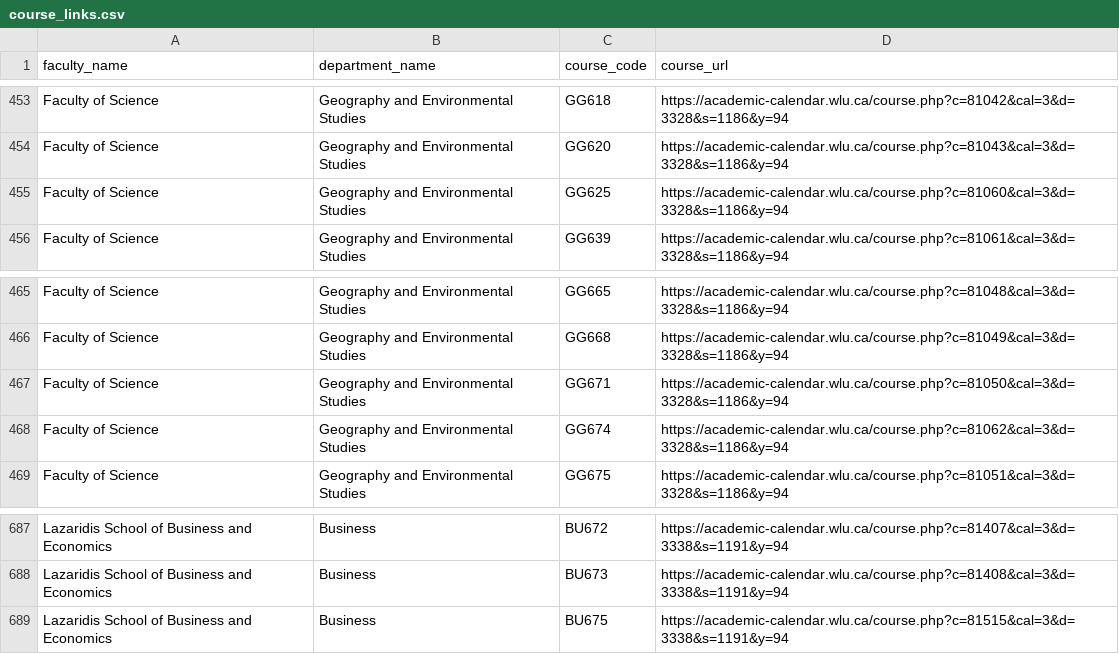
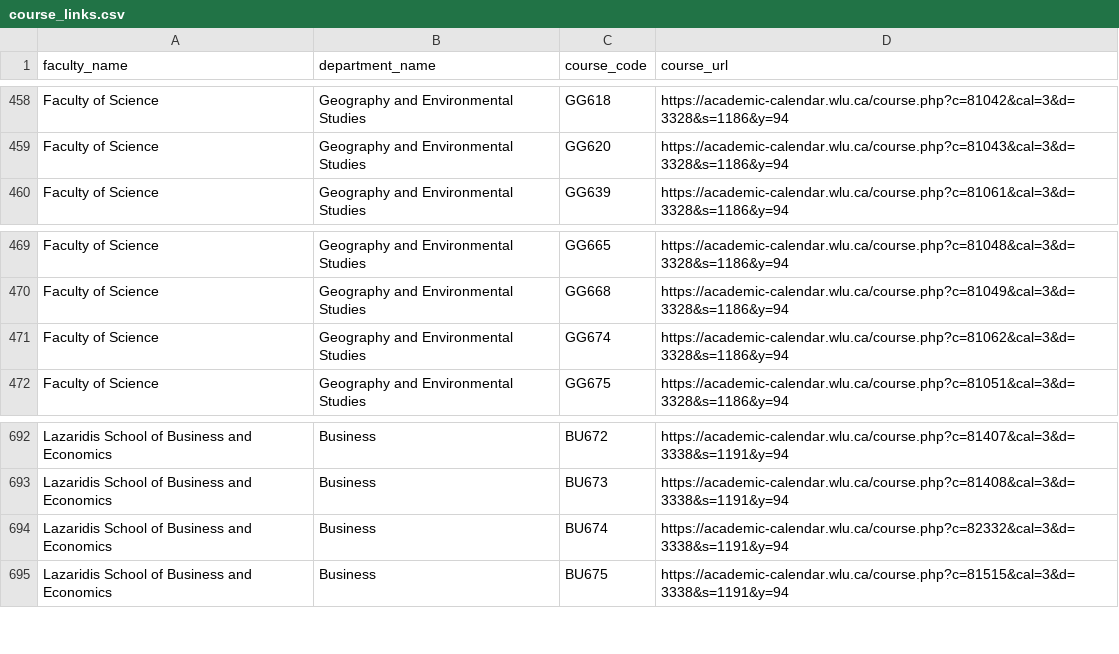
Before and after one commit to Dileep5/wlu-chatbot-rag, a CSV file: outputs/course_links.csv, drawn as a sheet; only a part is shown, gaps mark what is left out; removed rows and columns are numbered as before the commit, all else as after; the diff covers the shown part only; the diff names each change by its address in the sheet, - before the commit and + after, or states it on an @@ line.

```diff
--- a/outputs/course_links.csv
+++ b/outputs/course_links.csv
-row 455: Faculty of Science | Geography and Environmental Studies | GG625 | https://academic-calendar.wlu.ca/course.php?c=81060&cal=3&d=3328&s=1186&y=94
-row 467: Faculty of Science | Geography and Environmental Studies | GG671 | https://academic-calendar.wlu.ca/course.php?c=81050&cal=3&d=3328&s=1186&y=94
+row 694: Lazaridis School of Business and Economics | Business | BU674 | https://academic-calendar.wlu.ca/course.php?c=82332&cal=3&d=3338&s=1191&y=94
```
Also changed, not shown: 11 added rows elsewhere in this file, outputs/departments.csv, outputs/faculty_links.csv, 13 other files.
